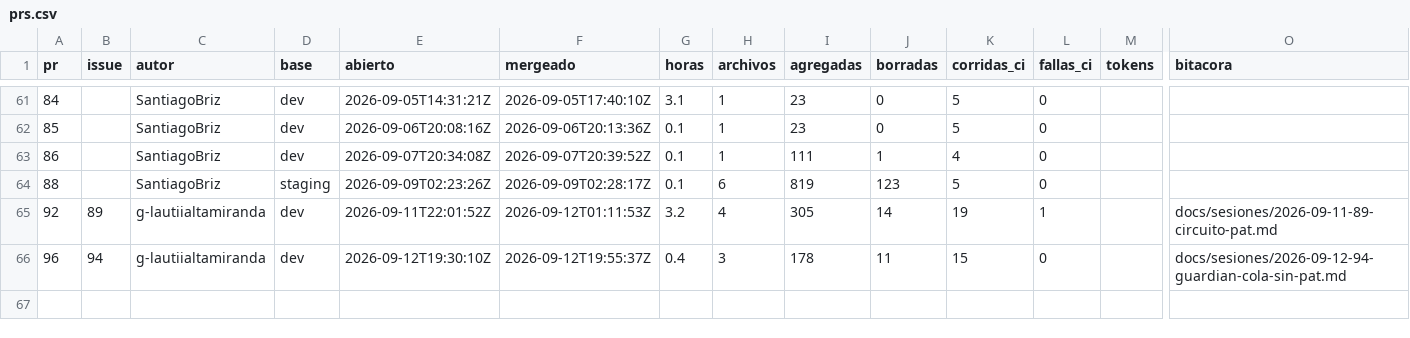
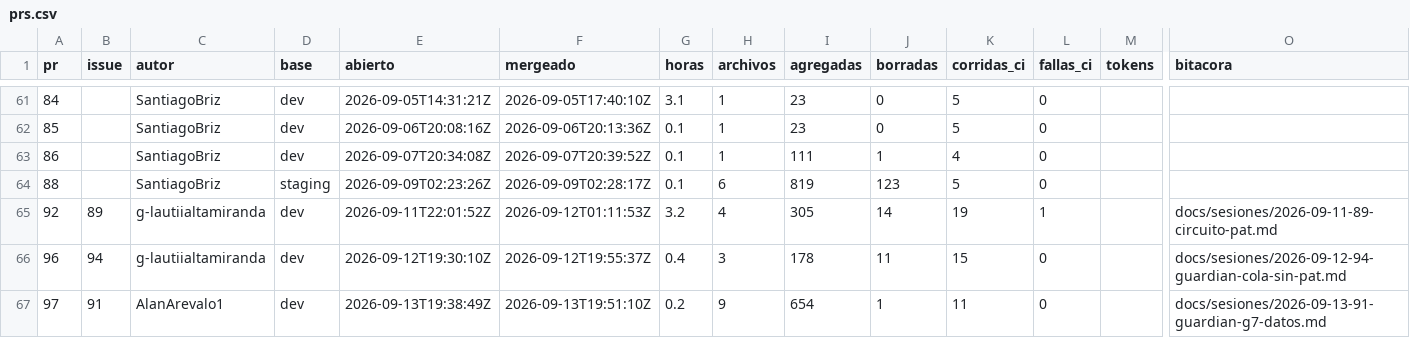
Before and after one commit to Coste-AR/CosteAR-admin, a CSV file: docs/metricas/prs.csv, drawn as a sheet; only a part is shown, gaps mark what is left out; rows hold the shown columns only; the diff names each change by its address in the sheet, - before the commit and + after, or states it on an @@ line.

```diff
--- a/docs/metricas/prs.csv
+++ b/docs/metricas/prs.csv
+row 67: 97 | 91 | AlanArevalo1 | dev | 2026-09-13T19:38:49Z | 2026-09-13T19:51:10Z | 0.2 | 9 | 654 | 1 | 11 | 0 |  | docs/sesiones/2026-09-13-91-guardian-g7-datos.md
```
